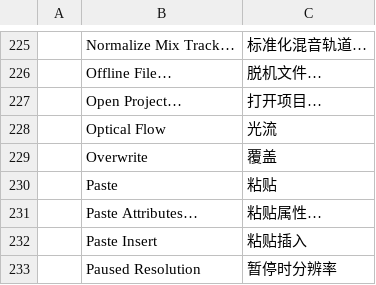
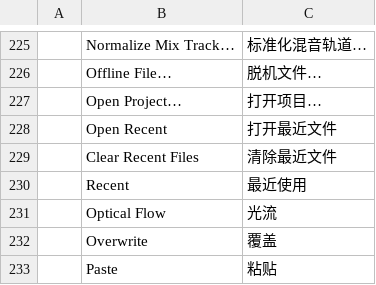
Before and after one commit to salim-studio/filmsweet, a TSV file: crates/ui-egui/src/i18n/zh-cn.tsv, drawn as a sheet; only a part is shown, gaps mark what is left out; the shorter side is filled out with more unchanged rows; the diff names each change by its address in the sheet, - before the commit and + after, or states it on an @@ line.

```diff
--- a/crates/ui-egui/src/i18n/zh-cn.tsv
+++ b/crates/ui-egui/src/i18n/zh-cn.tsv
+row 228:  | Open Recent | 打开最近文件
+row 229:  | Clear Recent Files | 清除最近文件
+row 230:  | Recent | 最近使用
```
Also changed, not shown: crates/ui-egui/src/i18n/id.tsv, crates/ui-egui/src/i18n/pt-br.tsv, 9 other files.
